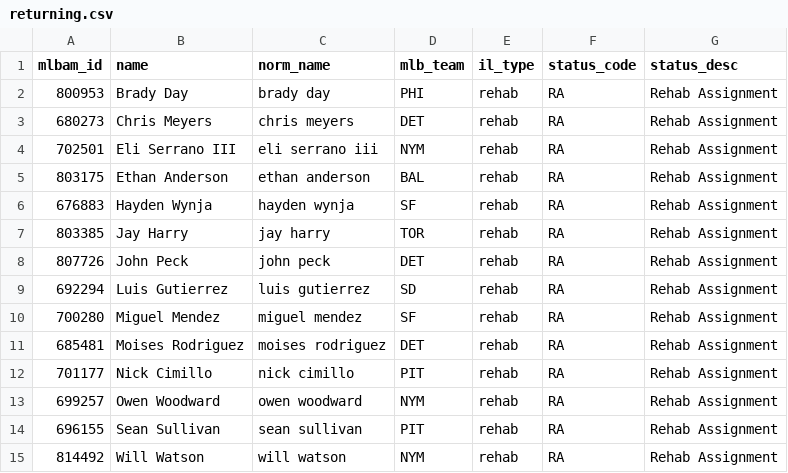
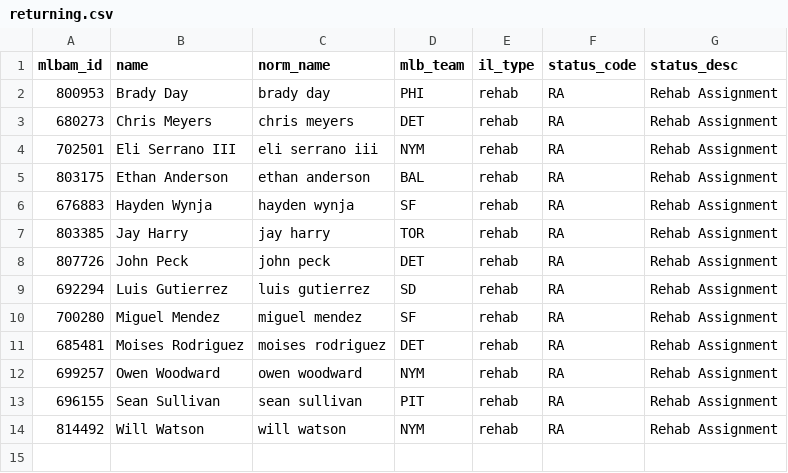
Before and after one commit to TheBigBadYeti/yardcocks-ratings, a CSV file: data/injuries/returning.csv, drawn as a sheet.

```diff
--- a/data/injuries/returning.csv
+++ b/data/injuries/returning.csv
@@ -11,3 +11,2 @@ mlbam_id,name,norm_name,mlb_team,il_type,status_code,status_desc
 685481,Moises Rodriguez,moises rodriguez,DET,rehab,RA,Rehab Assignment
-701177,Nick Cimillo,nick cimillo,PIT,rehab,RA,Rehab Assignment
 699257,Owen Woodward,owen woodward,NYM,rehab,RA,Rehab Assignment
```
Also changed, not shown: data/injuries/il_status.csv, data/recency/recent_fpg.csv, 2 other files.
